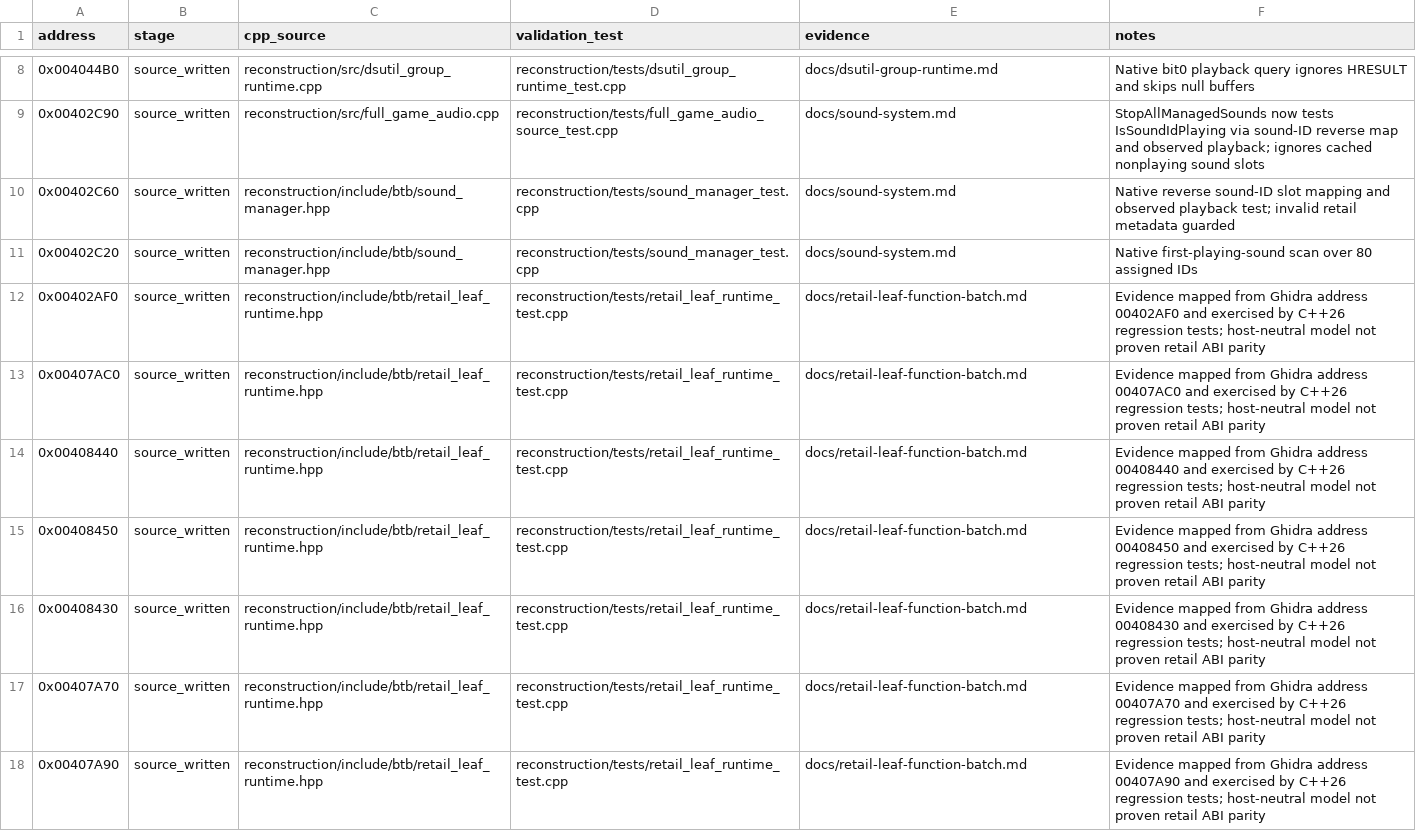
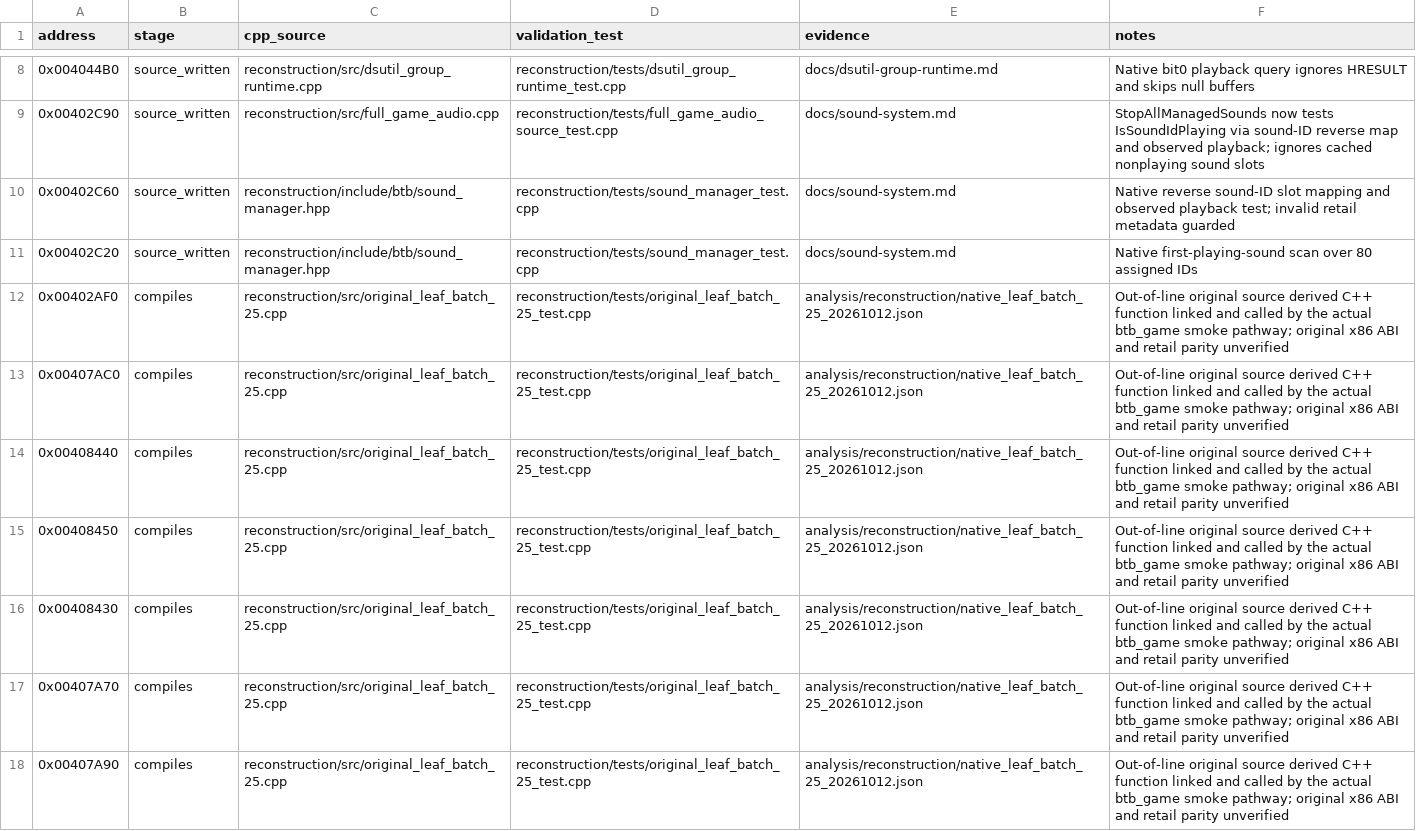
Before and after one commit to lizardpeter/btb-reverse, a CSV file: analysis/reconstruction/reviewed_functions.csv, drawn as a sheet; only a part is shown, gaps mark what is left out; the diff covers the shown part only.

Commit message:
Bulk recompile 25 original PE32 leaf functions as linked C++ source

```diff
--- a/analysis/reconstruction/reviewed_functions.csv
+++ b/analysis/reconstruction/reviewed_functions.csv
@@ -11,8 +11,8 @@ address,stage,cpp_source,validation_test,evidence,notes
 0x00402C20,source_written,reconstruction/include/btb/sound_manager.hpp,reconstruction/tests/sound_manager_test.cpp,docs/sound-system.md,Native first-playing-sound scan over 80 assigned IDs
-0x00402AF0,source_written,reconstruction/include/btb/retail_leaf_runtime.hpp,reconstruction/tests/retail_leaf_runtime_test.cpp,docs/retail-leaf-function-batch.md,Evidence mapped from Ghidra address 00402AF0 and exercised by C++26 regression tests; host-neutral model not proven retail ABI parity
-0x00407AC0,source_written,reconstruction/include/btb/retail_leaf_runtime.hpp,reconstruction/tests/retail_leaf_runtime_test.cpp,docs/retail-leaf-function-batch.md,Evidence mapped from Ghidra address 00407AC0 and exercised by C++26 regression tests; host-neutral model not proven retail ABI parity
-0x00408440,source_written,reconstruction/include/btb/retail_leaf_runtime.hpp,reconstruction/tests/retail_leaf_runtime_test.cpp,docs/retail-leaf-function-batch.md,Evidence mapped from Ghidra address 00408440 and exercised by C++26 regression tests; host-neutral model not proven retail ABI parity
-0x00408450,source_written,reconstruction/include/btb/retail_leaf_runtime.hpp,reconstruction/tests/retail_leaf_runtime_test.cpp,docs/retail-leaf-function-batch.md,Evidence mapped from Ghidra address 00408450 and exercised by C++26 regression tests; host-neutral model not proven retail ABI parity
-0x00408430,source_written,reconstruction/include/btb/retail_leaf_runtime.hpp,reconstruction/tests/retail_leaf_runtime_test.cpp,docs/retail-leaf-function-batch.md,Evidence mapped from Ghidra address 00408430 and exercised by C++26 regression tests; host-neutral model not proven retail ABI parity
-0x00407A70,source_written,reconstruction/include/btb/retail_leaf_runtime.hpp,reconstruction/tests/retail_leaf_runtime_test.cpp,docs/retail-leaf-function-batch.md,Evidence mapped from Ghidra address 00407A70 and exercised by C++26 regression tests; host-neutral model not proven retail ABI parity
-0x00407A90,source_written,reconstruction/include/btb/retail_leaf_runtime.hpp,reconstruction/tests/retail_leaf_runtime_test.cpp,docs/retail-leaf-function-batch.md,Evidence mapped from Ghidra address 00407A90 and exercised by C++26 regression tests; host-neutral model not proven retail ABI parity
+0x00402AF0,compiles,reconstruction/src/original_leaf_batch_25.cpp,reconstruction/tests/original_leaf_batch_25_test.cpp,analysis/reconstruction/native_leaf_batch_25_20261012.json,Out-of-line original source derived C++ function linked and called by the actual btb_game smoke pathway; original x86 ABI and retail parity unverified
+0x00407AC0,compiles,reconstruction/src/original_leaf_batch_25.cpp,reconstruction/tests/original_leaf_batch_25_test.cpp,analysis/reconstruction/native_leaf_batch_25_20261012.json,Out-of-line original source derived C++ function linked and called by the actual btb_game smoke pathway; original x86 ABI and retail parity unverified
+0x00408440,compiles,reconstruction/src/original_leaf_batch_25.cpp,reconstruction/tests/original_leaf_batch_25_test.cpp,analysis/reconstruction/native_leaf_batch_25_20261012.json,Out-of-line original source derived C++ function linked and called by the actual btb_game smoke pathway; original x86 ABI and retail parity unverified
+0x00408450,compiles,reconstruction/src/original_leaf_batch_25.cpp,reconstruction/tests/original_leaf_batch_25_test.cpp,analysis/reconstruction/native_leaf_batch_25_20261012.json,Out-of-line original source derived C++ function linked and called by the actual btb_game smoke pathway; original x86 ABI and retail parity unverified
+0x00408430,compiles,reconstruction/src/original_leaf_batch_25.cpp,reconstruction/tests/original_leaf_batch_25_test.cpp,analysis/reconstruction/native_leaf_batch_25_20261012.json,Out-of-line original source derived C++ function linked and called by the actual btb_game smoke pathway; original x86 ABI and retail parity unverified
+0x00407A70,compiles,reconstruction/src/original_leaf_batch_25.cpp,reconstruction/tests/original_leaf_batch_25_test.cpp,analysis/reconstruction/native_leaf_batch_25_20261012.json,Out-of-line original source derived C++ function linked and called by the actual btb_game smoke pathway; original x86 ABI and retail parity unverified
+0x00407A90,compiles,reconstruction/src/original_leaf_batch_25.cpp,reconstruction/tests/original_leaf_batch_25_test.cpp,analysis/reconstruction/native_leaf_batch_25_20261012.json,Out-of-line original source derived C++ function linked and called by the actual btb_game smoke pathway; original x86 ABI and retail parity unverified
```
Also changed, not shown: 90 edited cells elsewhere in this file, 6 other files.
